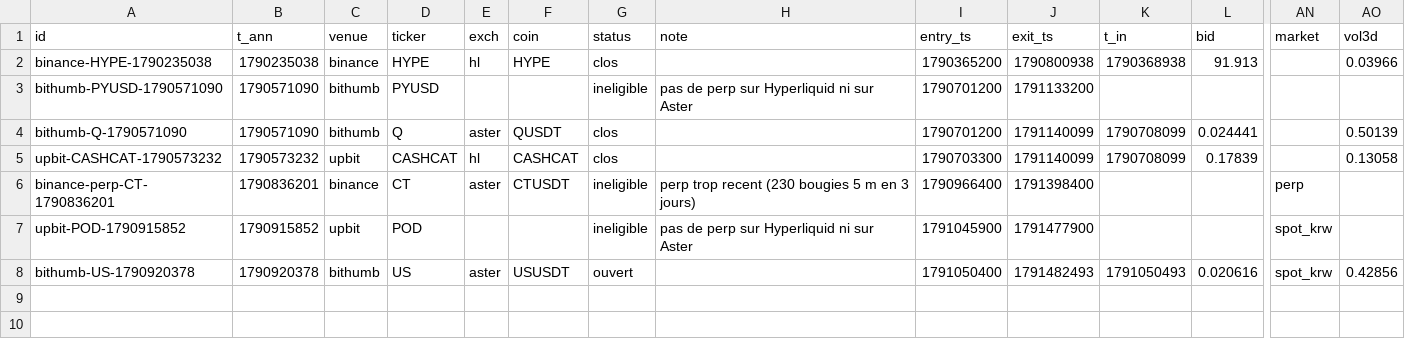
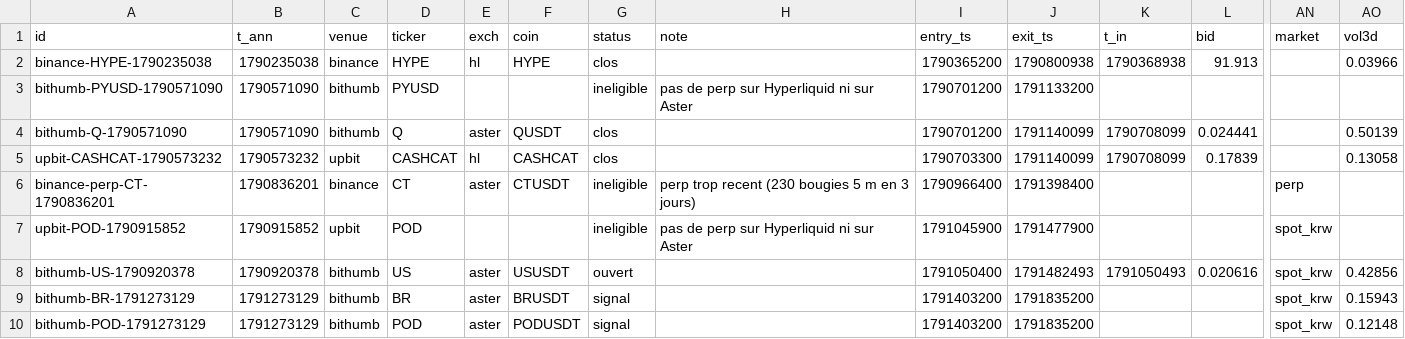
Before and after one commit to UdyrPerson/listing-live, a CSV file: live/journal.csv, drawn as a sheet; only a part is shown, gaps mark what is left out; rows hold the shown columns only; the diff names each change by its address in the sheet, - before the commit and + after, or states it on an @@ line.

Commit message:
live: 2026-10-06T09:17Z

```diff
--- a/live/journal.csv
+++ b/live/journal.csv
+row 9: bithumb-BR-1791273129 | 1791273129 | bithumb | BR | aster | BRUSDT | signal |  | 1791403200 | 1791835200 |  |  | spot_krw | 0.15943
+row 10: bithumb-POD-1791273129 | 1791273129 | bithumb | POD | aster | PODUSDT | signal |  | 1791403200 | 1791835200 |  |  | spot_krw | 0.12148
```
Also changed, not shown: live/announcements.csv, live/equity.csv, 3 other files.
